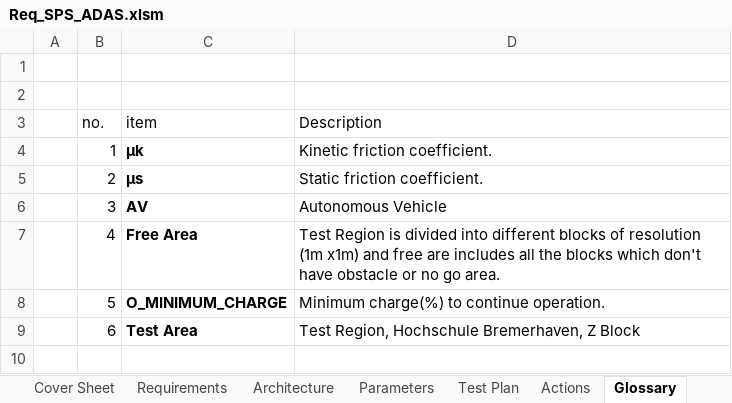
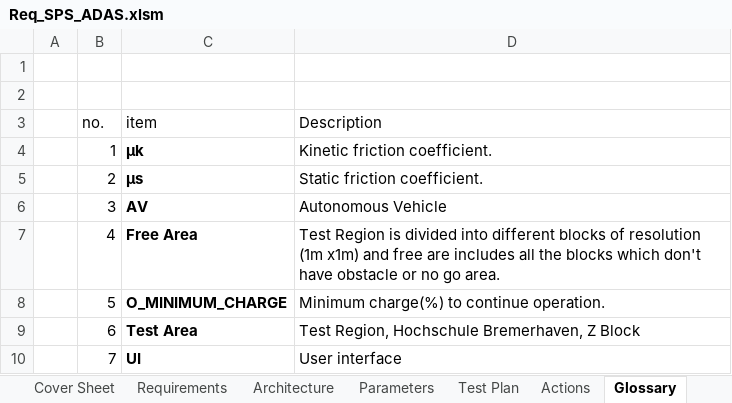
Before and after one commit to ajuantony12/ADAS, an Excel workbook: 04_requirements/Req_SPS_ADAS.xlsm, sheet Glossary, drawn as a sheet; values as stored, in another font and other column widths than the file's, no borders; table styles not drawn; the diff names each change by its address in the sheet, - before the commit and + after, or states it on an @@ line.

```diff
--- a/04_requirements/Req_SPS_ADAS.xlsm (sheet Glossary)
+++ b/04_requirements/Req_SPS_ADAS.xlsm (sheet Glossary)
+row 10:  | 7 | UI | User interface
```
Also changed, not shown: sheet Test Plan, sheet Requirements, charts or pictures, 5 other files.
